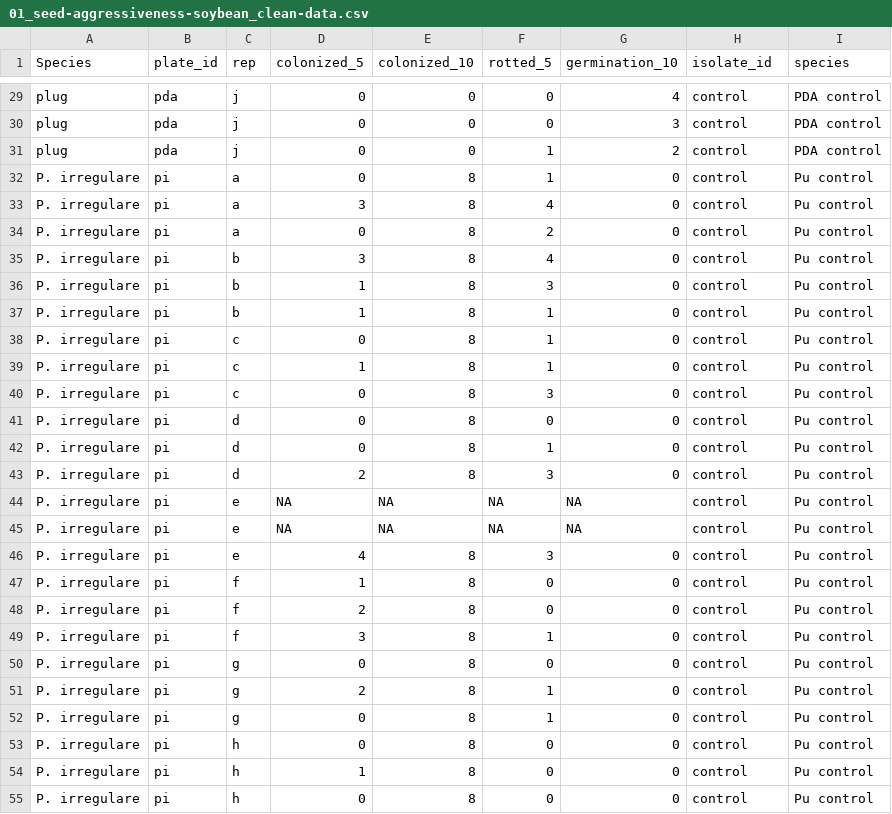
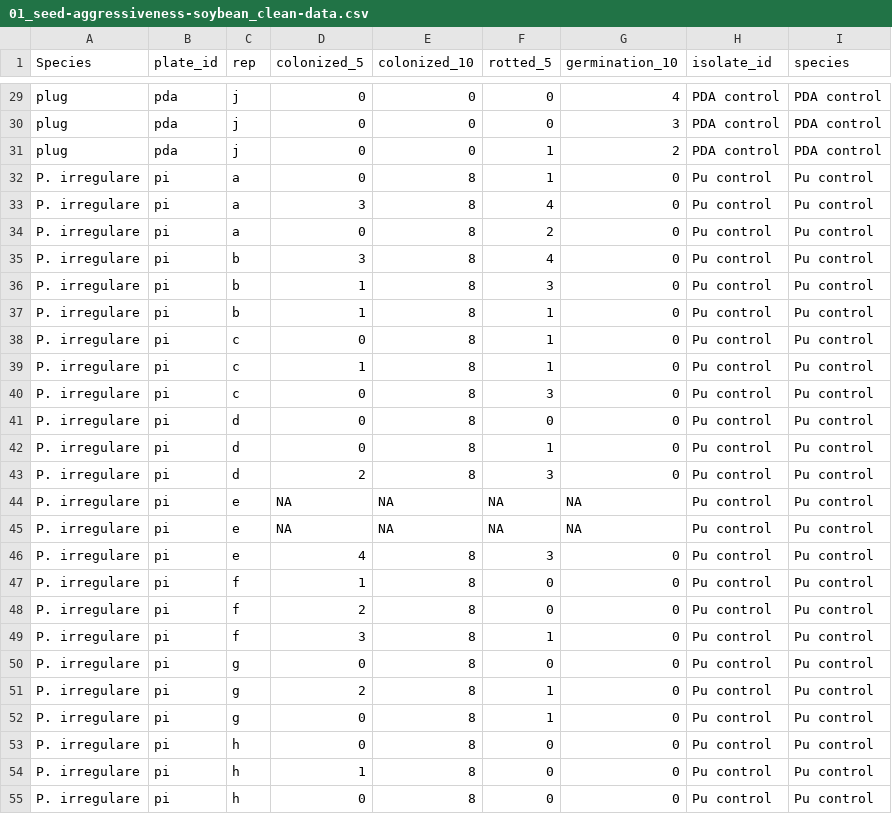
Before and after one commit to danielcerritos/pythium, a CSV file: output/clean_data/01_seed-aggressiveness-soybean_clean-data.csv, drawn as a sheet; only a part is shown, gaps mark what is left out; the diff covers the shown part only; the diff names each change by its address in the sheet, - before the commit and + after, or states it on an @@ line.

Commit message:
data cleanig:correctly name isolate_id for controls in seed agg files

```diff
--- a/output/clean_data/01_seed-aggressiveness-soybean_clean-data.csv
+++ b/output/clean_data/01_seed-aggressiveness-soybean_clean-data.csv
-H29:H31 (isolate_id): control
+H29:H31 (isolate_id): PDA control
-H32:H55 (isolate_id): control
+H32:H55 (isolate_id): Pu control
```
Also changed, not shown: 63 edited cells elsewhere in this file, output/clean_data/01_seed-aggressiveness-corn_clean-data.csv, 1 other file.
